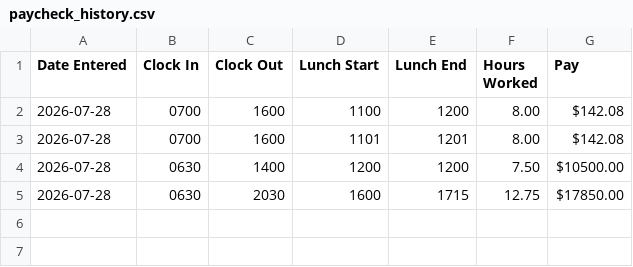
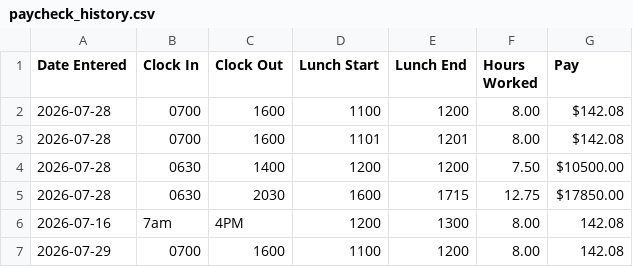
Before and after one commit to donashaffer/paycheck-calculator, a CSV file: paycheck_history.csv, drawn as a sheet; the diff names each change by its address in the sheet, - before the commit and + after, or states it on an @@ line.

Commit message:
date format expansion and error something
Expand the time formats that can be entered and made it so if an incorrect time format was entered won't completely crash the program. also added dates for the days.

```diff
--- a/paycheck_history.csv
+++ b/paycheck_history.csv
+row 6: 2026-07-16 | 7am | 4PM | 1200 | 1300 | 8.00 | 142.08
+row 7: 2026-07-29 | 0700 | 1600 | 1100 | 1200 | 8.00 | 142.08
```
Also changed, not shown: 1 other file.
